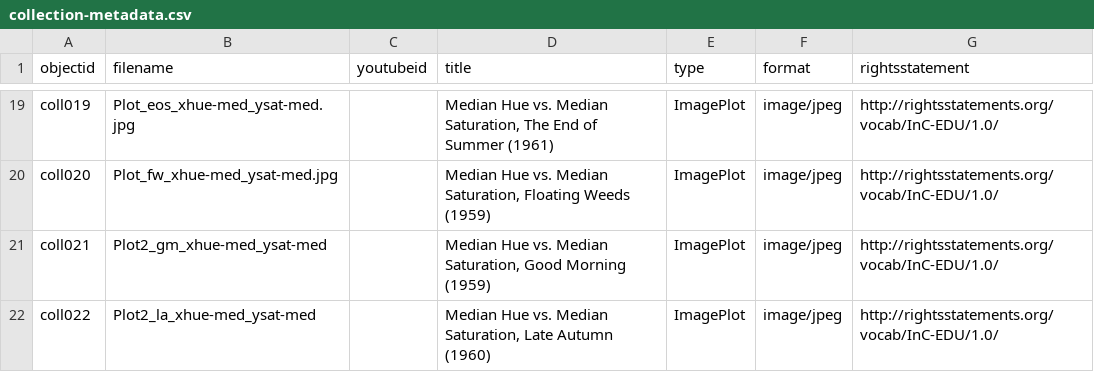
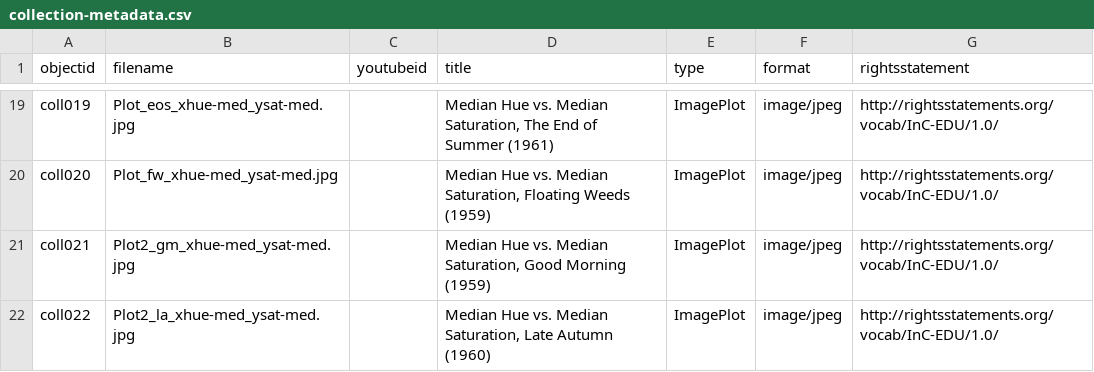
Before and after one commit to drodz11/colors-of-ozu, a CSV file: _data/collection-metadata.csv, drawn as a sheet; only a part is shown, gaps mark what is left out.

Commit message:
Update collection-metadata.csv

```diff
--- a/_data/collection-metadata.csv
+++ b/_data/collection-metadata.csv
@@ -20,3 +20,3 @@ coll019,Plot_eos_xhue-med_ysat-med.jpg,,"Median Hue vs. Median Saturation, The E
 coll020,Plot_fw_xhue-med_ysat-med.jpg,,"Median Hue vs. Median Saturation, Floating Weeds (1959)",ImagePlot,image/jpeg,http://rightsstatements.org/vocab/InC-EDU/1.0/
-coll021,Plot2_gm_xhue-med_ysat-med,,"Median Hue vs. Median Saturation, Good Morning (1959)",ImagePlot,image/jpeg,http://rightsstatements.org/vocab/InC-EDU/1.0/
-coll022,Plot2_la_xhue-med_ysat-med,,"Median Hue vs. Median Saturation, Late Autumn (1960)",ImagePlot,image/jpeg,http://rightsstatements.org/vocab/InC-EDU/1.0/
+coll021,Plot2_gm_xhue-med_ysat-med.jpg,,"Median Hue vs. Median Saturation, Good Morning (1959)",ImagePlot,image/jpeg,http://rightsstatements.org/vocab/InC-EDU/1.0/
+coll022,Plot2_la_xhue-med_ysat-med.jpg,,"Median Hue vs. Median Saturation, Late Autumn (1960)",ImagePlot,image/jpeg,http://rightsstatements.org/vocab/InC-EDU/1.0/
```
